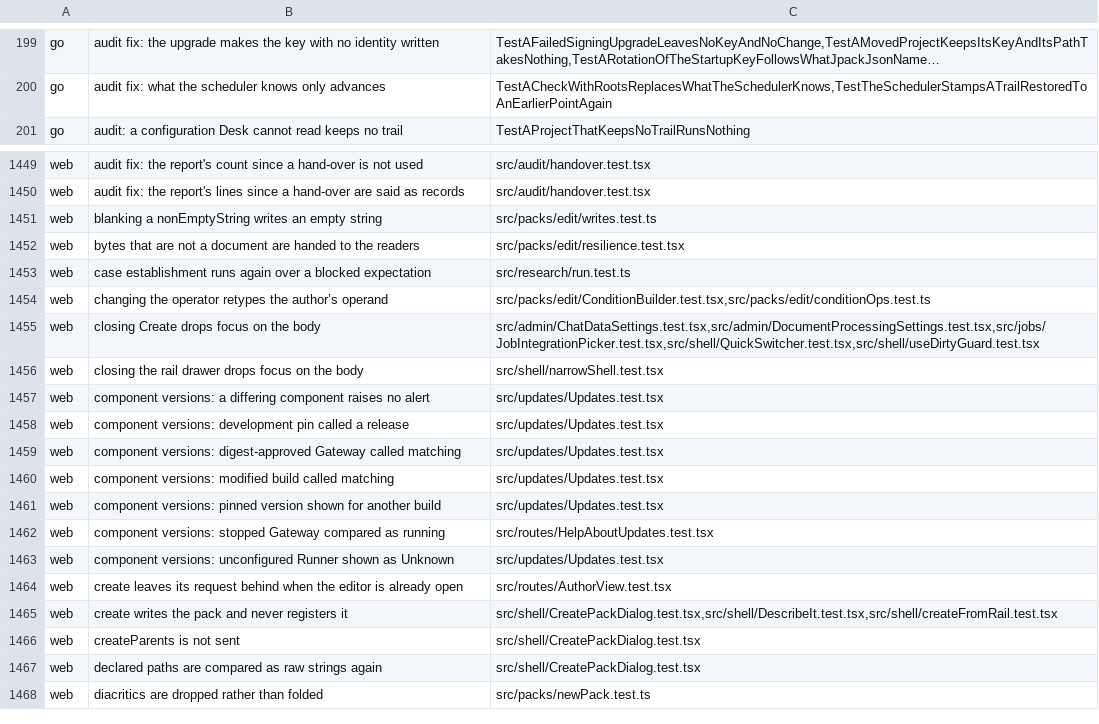
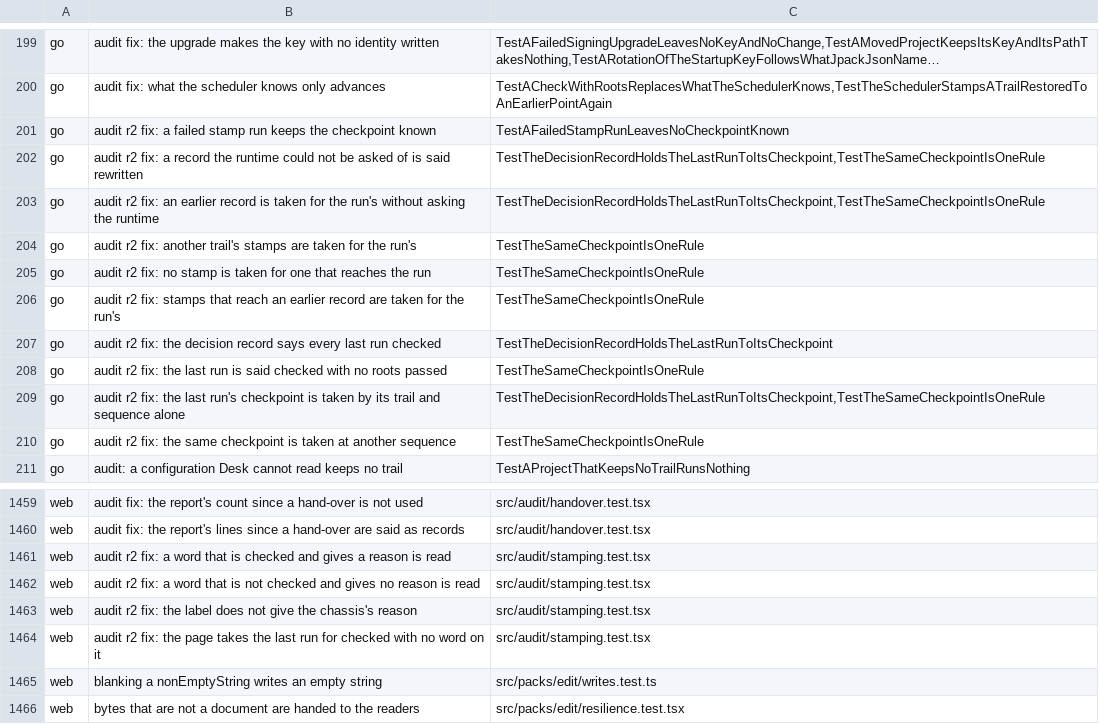
Before and after one commit to Judgment-Pack/judgment-pack-desk, a TSV file: scripts/mutation-expects.tsv, drawn as a sheet; only a part is shown, gaps mark what is left out; the shorter side is filled out with more unchanged rows; long unchanged cells end in …; the diff names each change by its address in the sheet, - before the commit and + after, or states it on an @@ line.

```diff
--- a/scripts/mutation-expects.tsv
+++ b/scripts/mutation-expects.tsv
+row 201: go | audit r2 fix: a failed stamp run keeps the checkpoint known | TestAFailedStampRunLeavesNoCheckpointKnown
+row 202: go | audit r2 fix: a record the runtime could not be asked of is said rewritten | TestTheDecisionRecordHoldsTheLastRunToItsCheckpoint,TestTheSameCheckpointIsOneRule
+row 203: go | audit r2 fix: an earlier record is taken for the run's without asking the runtime | TestTheDecisionRecordHoldsTheLastRunToItsCheckpoint,TestTheSameCheckpointIsOneRule
+row 204: go | audit r2 fix: another trail's stamps are taken for the run's | TestTheSameCheckpointIsOneRule
+row 205: go | audit r2 fix: no stamp is taken for one that reaches the run | TestTheSameCheckpointIsOneRule
+row 206: go | audit r2 fix: stamps that reach an earlier record are taken for the run's | TestTheSameCheckpointIsOneRule
+row 207: go | audit r2 fix: the decision record says every last run checked | TestTheDecisionRecordHoldsTheLastRunToItsCheckpoint
+row 208: go | audit r2 fix: the last run is said checked with no roots passed | TestTheSameCheckpointIsOneRule
+row 209: go | audit r2 fix: the last run's checkpoint is taken by its trail and sequence alone | TestTheDecisionRecordHoldsTheLastRunToItsCheckpoint,TestTheSameCheckpointIsOneRule
+row 210: go | audit r2 fix: the same checkpoint is taken at another sequence | TestTheSameCheckpointIsOneRule
+row 1461: web | audit r2 fix: a word that is checked and gives a reason is read | src/audit/stamping.test.tsx
+row 1462: web | audit r2 fix: a word that is not checked and gives no reason is read | src/audit/stamping.test.tsx
+row 1463: web | audit r2 fix: the label does not give the chassis's reason | src/audit/stamping.test.tsx
+row 1464: web | audit r2 fix: the page takes the last run for checked with no word on it | src/audit/stamping.test.tsx
```
